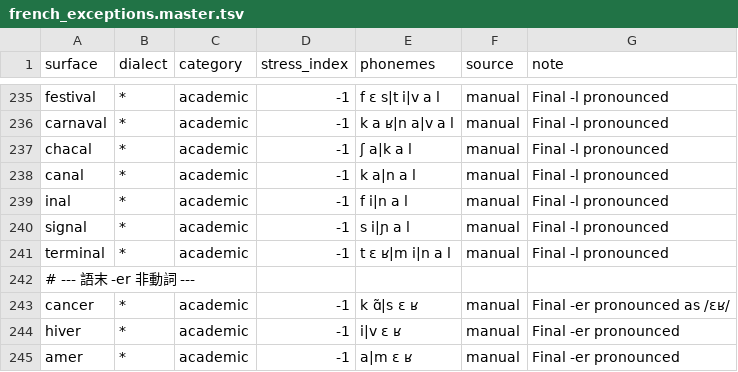
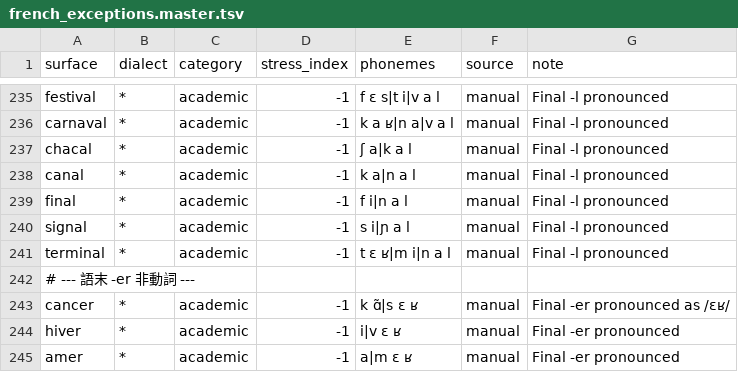
Before and after one commit to ayutaz/dot-net-g2p, a TSV file: src/DotNetG2P.French/Data/french_exceptions.master.tsv, drawn as a sheet; only a part is shown, gaps mark what is left out.

```diff
--- a/src/DotNetG2P.French/Data/french_exceptions.master.tsv
+++ b/src/DotNetG2P.French/Data/french_exceptions.master.tsv
@@ -238,3 +238,3 @@ chacal	*	academic	-1	ʃ a|k a l	manual	Final -l pronounced
 canal	*	academic	-1	k a|n a l	manual	Final -l pronounced
-inal	*	academic	-1	f i|n a l	manual	Final -l pronounced
+final	*	academic	-1	f i|n a l	manual	Final -l pronounced
 signal	*	academic	-1	s i|ɲ a l	manual	Final -l pronounced
```
Also changed, not shown: 12 other files.
